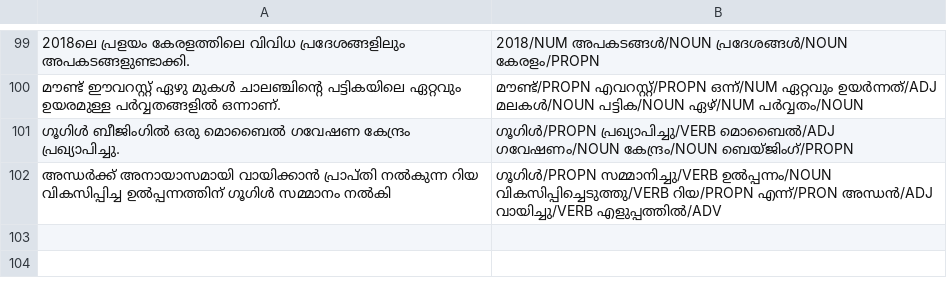
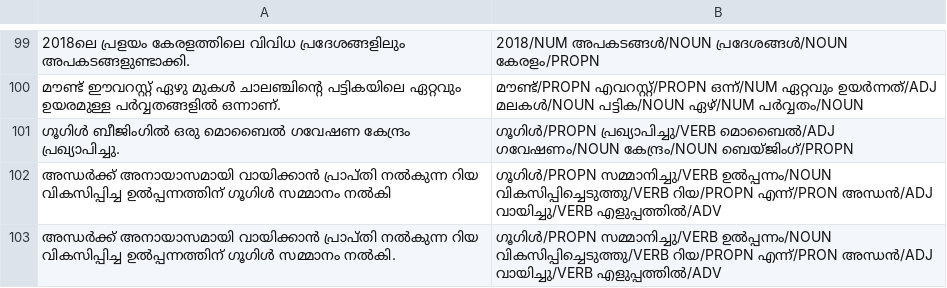
Before and after one commit to gauthamcsudheer/Malayalam-Parser, a CSV file: malayalam_parser_project/static/pos_tags.csv, drawn as a sheet; only a part is shown, gaps mark what is left out; the diff names each change by its address in the sheet, - before the commit and + after, or states it on an @@ line.

```diff
--- a/malayalam_parser_project/static/pos_tags.csv
+++ b/malayalam_parser_project/static/pos_tags.csv
+row 103: അന്ധർക്ക് അനായാസമായി വായിക്കാൻ പ്രാപ്‌തി നൽകുന്ന റിയ വികസിപ്പിച്ച ഉൽപ്പന്നത്തിന് ഗൂഗിൾ സമ്മാനം നൽകി. | ഗൂഗിൾ/PROPN സമ്മാനിച്ചു/VERB ഉൽപ്പന്നം/NOUN വികസിപ്പിച്ചെടുത്തു/VERB റിയ/PROPN എന്ന്/PRON അന്ധൻ/ADJ വായിച്ചു/VERB എളുപ്പത്തിൽ/ADV
```
Also changed, not shown: malayalam_parser_project/static/entities.csv, 7 other files.
